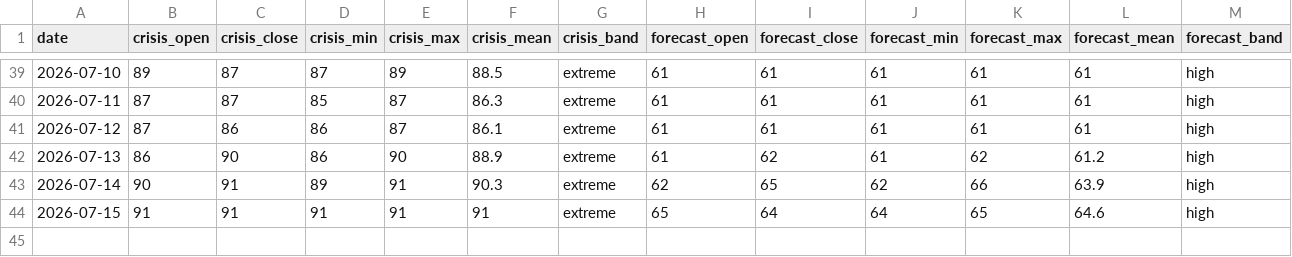
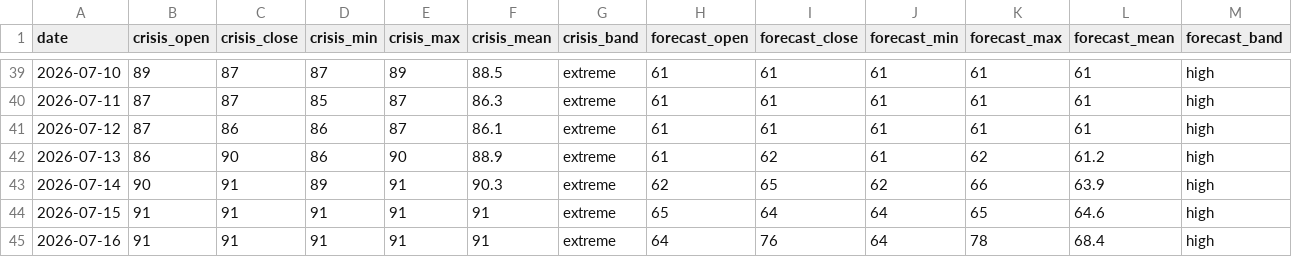
Before and after one commit to jasonhjohnson/strait-of-hormuz-data, a CSV file: data/hormuz-index-daily.csv, drawn as a sheet; only a part is shown, gaps mark what is left out.

```diff
--- a/data/hormuz-index-daily.csv
+++ b/data/hormuz-index-daily.csv
@@ -44 +44,2 @@ date,crisis_open,crisis_close,crisis_min,crisis_max,crisis_mean,crisis_band,fore
 2026-07-15,91,91,91,91,91,extreme,65,64,64,65,64.6,high
+2026-07-16,91,91,91,91,91,extreme,64,76,64,78,68.4,high
```
Also changed, not shown: data/events.csv, data/hormuz-index.csv, 5 other files.
